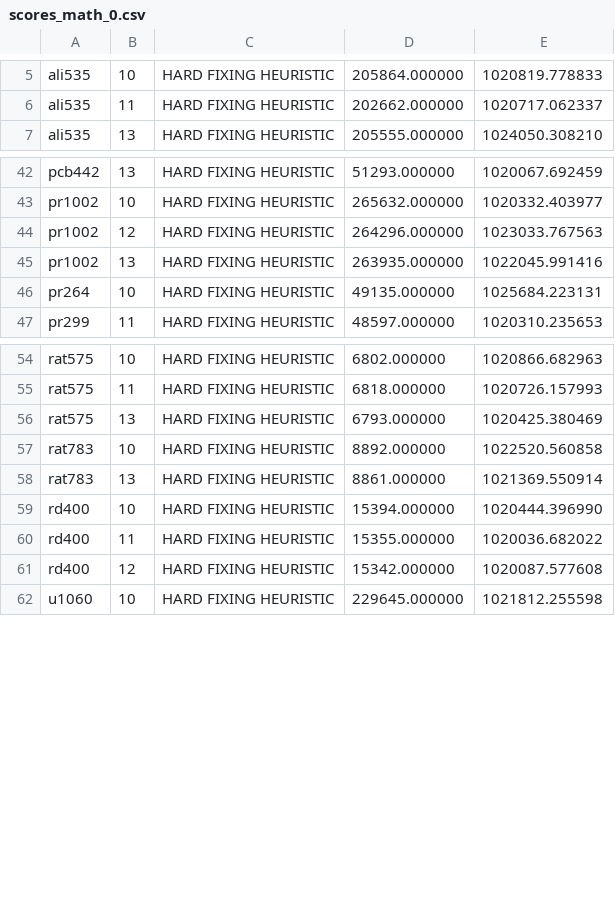
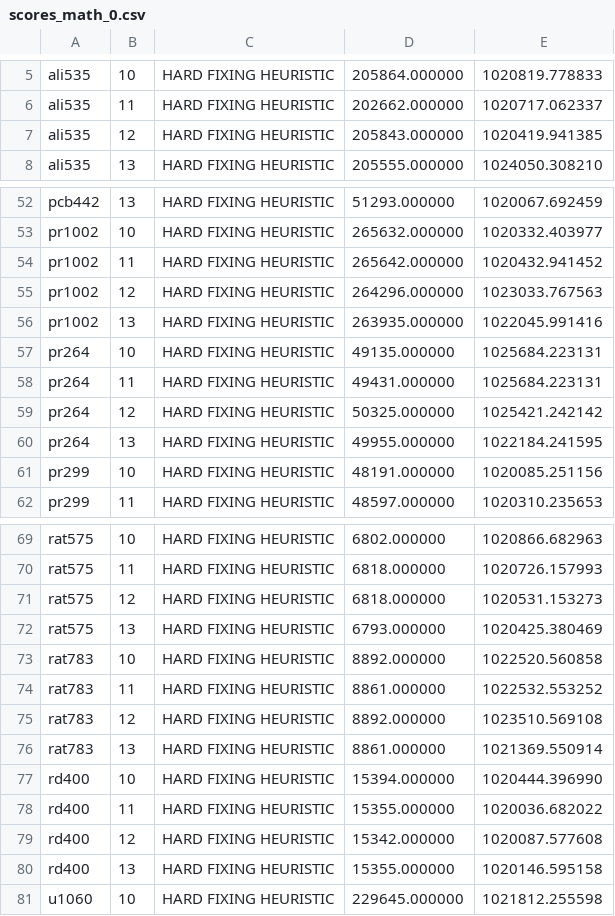
Before and after one commit to federicomichelotto/Travelling-Salesman-Problem, a CSV file: scores/math/scores_math_0.csv, drawn as a sheet; only a part is shown, gaps mark what is left out; the diff covers the shown part only; the diff names each change by its address in the sheet, - before the commit and + after, or states it on an @@ line.

```diff
--- a/scores/math/scores_math_0.csv
+++ b/scores/math/scores_math_0.csv
+row 7: ali535 | 12 | HARD FIXING HEURISTIC | 205843.000000 | 1020419.941385
+row 54: pr1002 | 11 | HARD FIXING HEURISTIC | 265642.000000 | 1020432.941452
+row 58: pr264 | 11 | HARD FIXING HEURISTIC | 49431.000000 | 1025684.223131
+row 59: pr264 | 12 | HARD FIXING HEURISTIC | 50325.000000 | 1025421.242142
+row 60: pr264 | 13 | HARD FIXING HEURISTIC | 49955.000000 | 1022184.241595
+row 61: pr299 | 10 | HARD FIXING HEURISTIC | 48191.000000 | 1020085.251156
+row 71: rat575 | 12 | HARD FIXING HEURISTIC | 6818.000000 | 1020531.153273
+row 74: rat783 | 11 | HARD FIXING HEURISTIC | 8861.000000 | 1022532.553252
+row 75: rat783 | 12 | HARD FIXING HEURISTIC | 8892.000000 | 1023510.569108
+row 80: rd400 | 13 | HARD FIXING HEURISTIC | 15355.000000 | 1020146.595158
```
Also changed, not shown: 18 added rows and 7 edited cells elsewhere in this file, scores/iter/scores_iter_10.csv, scores/iter/scores_iter_11.csv, 34 other files.
